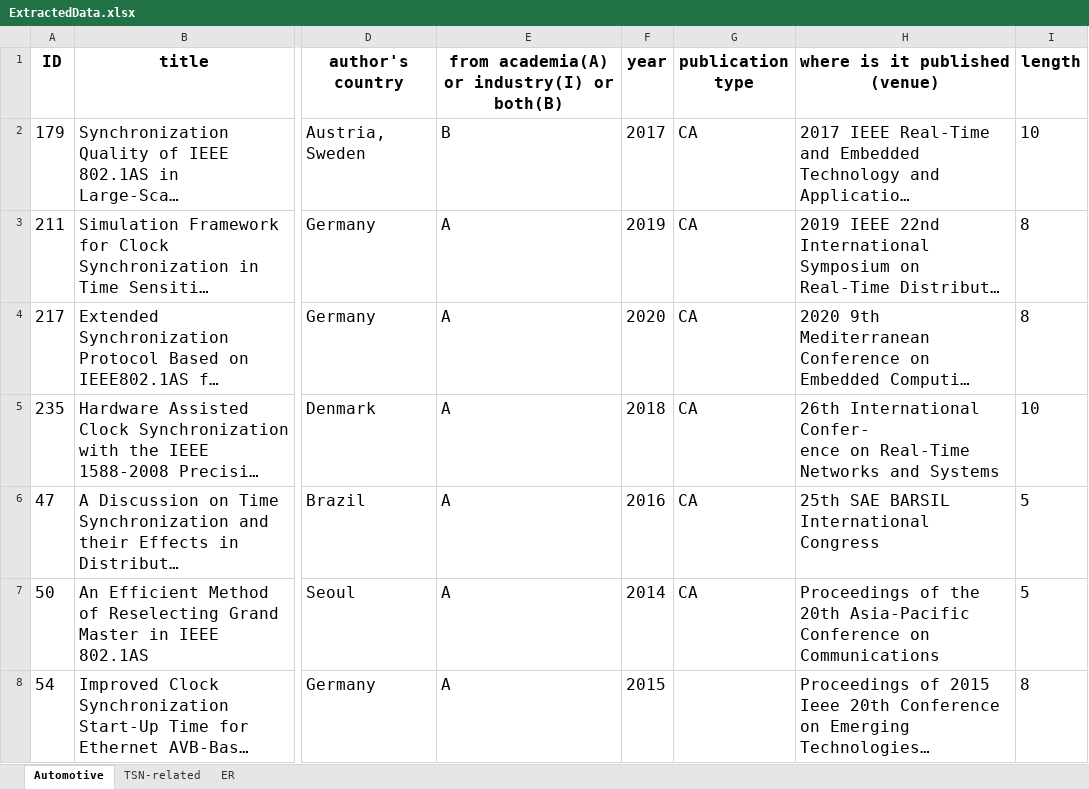
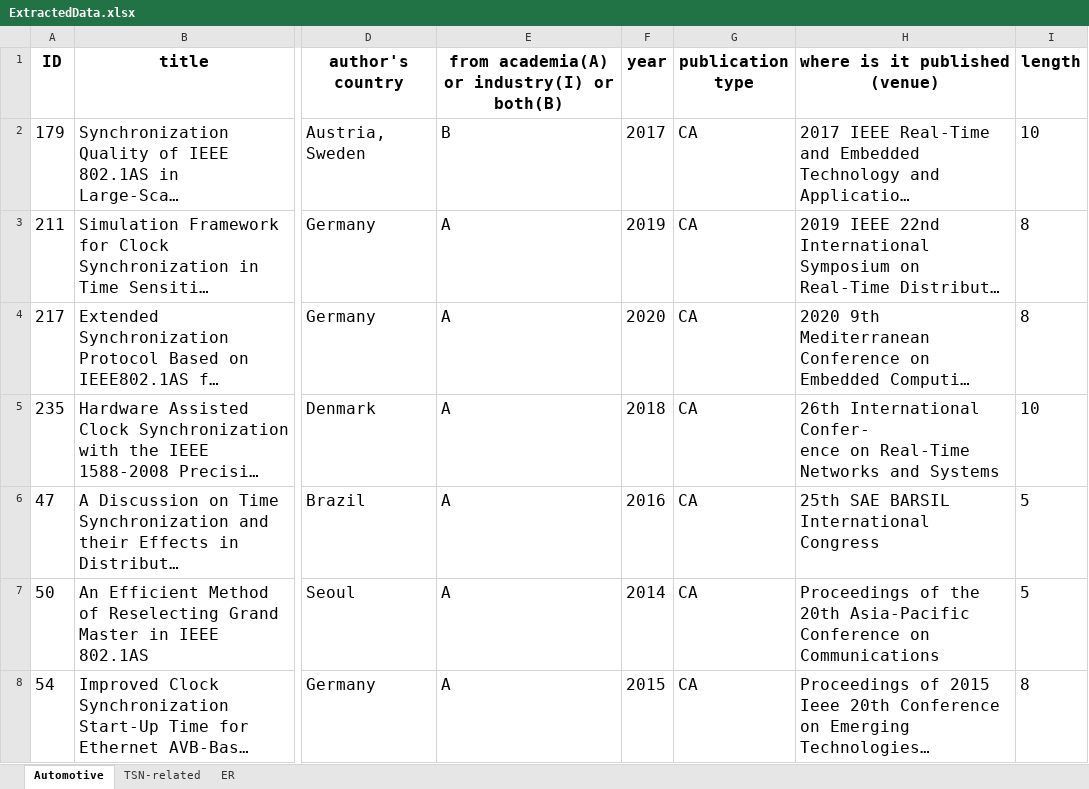
Before and after one commit to zhoujie586/Time-Synchronization-Paper-Repo, an Excel workbook: ExtractedData.xlsx, sheet Automotive, drawn as a sheet; only a part is shown, gaps mark what is left out; long unchanged cells end in …; values as stored, in another font and other column widths than the file's, no borders; the diff names each change by its address in the sheet, - before the commit and + after, or states it on an @@ line.

Commit message:
修改尝试

```diff
--- a/ExtractedData.xlsx (sheet Automotive)
+++ b/ExtractedData.xlsx (sheet Automotive)
-G8 (publication type): (empty)
+G8 (publication type): CA
```
